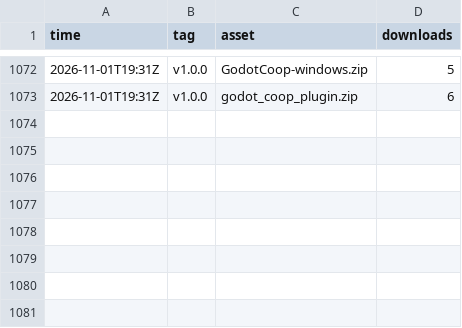
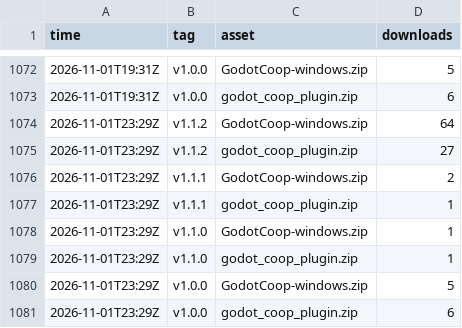
Before and after one commit to i-Roboticist/godot-coop, a CSV file: stats/downloads.csv, drawn as a sheet; only a part is shown, gaps mark what is left out.

```diff
--- a/stats/downloads.csv
+++ b/stats/downloads.csv
@@ -1073 +1073,9 @@ time,tag,asset,downloads
 2026-11-01T19:31Z,"v1.0.0","godot_coop_plugin.zip",6
+2026-11-01T23:29Z,"v1.1.2","GodotCoop-windows.zip",64
+2026-11-01T23:29Z,"v1.1.2","godot_coop_plugin.zip",27
+2026-11-01T23:29Z,"v1.1.1","GodotCoop-windows.zip",2
+2026-11-01T23:29Z,"v1.1.1","godot_coop_plugin.zip",1
+2026-11-01T23:29Z,"v1.1.0","GodotCoop-windows.zip",1
+2026-11-01T23:29Z,"v1.1.0","godot_coop_plugin.zip",1
+2026-11-01T23:29Z,"v1.0.0","GodotCoop-windows.zip",5
+2026-11-01T23:29Z,"v1.0.0","godot_coop_plugin.zip",6
```
